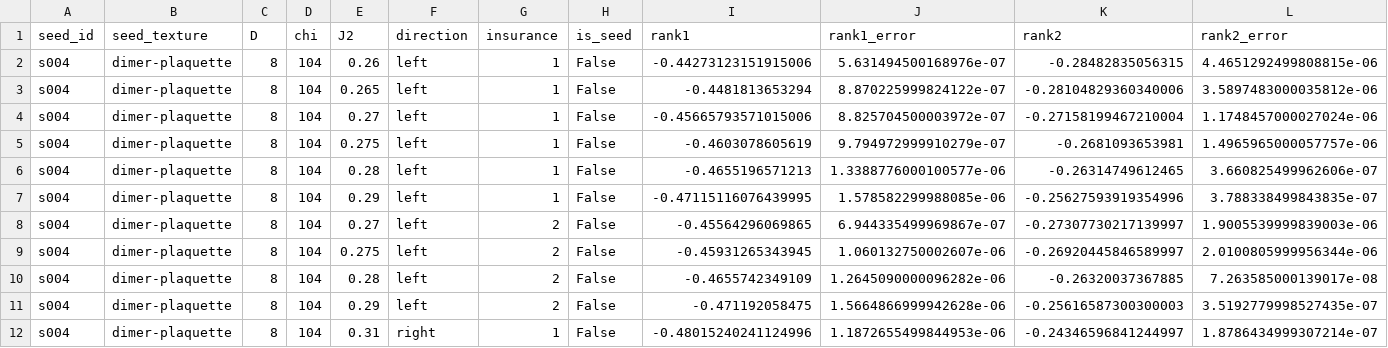
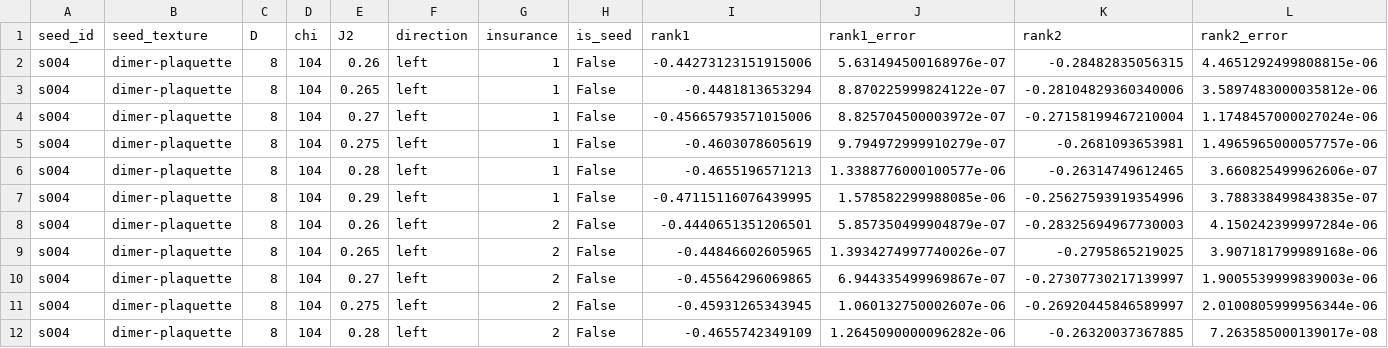
Before and after one commit to TheoVereka/6-AD-CTMRG, a CSV file: visual_elements/figs/VBCDiscriminator/j2_seed_continuations/2C3_NN_ranks_vs_J2_D8.csv, drawn as a sheet; only a part is shown; the shorter side is filled out with more unchanged rows; rows hold the shown columns only; the diff names each change by its address in the sheet, - before the commit and + after, or states it on an @@ line.

```diff
--- a/visual_elements/figs/VBCDiscriminator/j2_seed_continuations/2C3_NN_ranks_vs_J2_D8.csv
+++ b/visual_elements/figs/VBCDiscriminator/j2_seed_continuations/2C3_NN_ranks_vs_J2_D8.csv
+row 8: s004 | dimer-plaquette | 8 | 104 | 0.26 | left | 2 | False | -0.4440651351206501 | 5.857350499904879e-07 | -0.28325694967730003 | 4.150242399997284e-06
+row 9: s004 | dimer-plaquette | 8 | 104 | 0.265 | left | 2 | False | -0.44846602605965 | 1.3934274997740026e-07 | -0.2795865219025 | 3.907181799989168e-06
```
Also changed, not shown: 28 other files.
